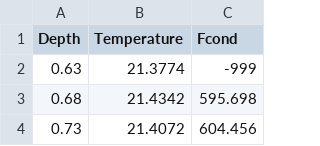
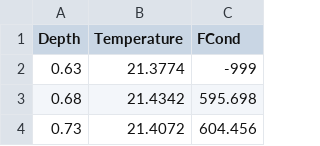
Before and after one commit to immersivecomputing/EGS_Collab_AR, a CSV file: csvData/ftc_E2-AML.csv, drawn as a sheet; only a part is shown.

Commit message:
Update FCond lims

```diff
--- a/csvData/ftc_E2-AML.csv
+++ b/csvData/ftc_E2-AML.csv
@@ -1,2 +1,2 @@
-Depth,Temperature,Fcond
+Depth,Temperature,FCond
 0.63,21.3774,-999
```
Also changed, not shown: 1 other file.
